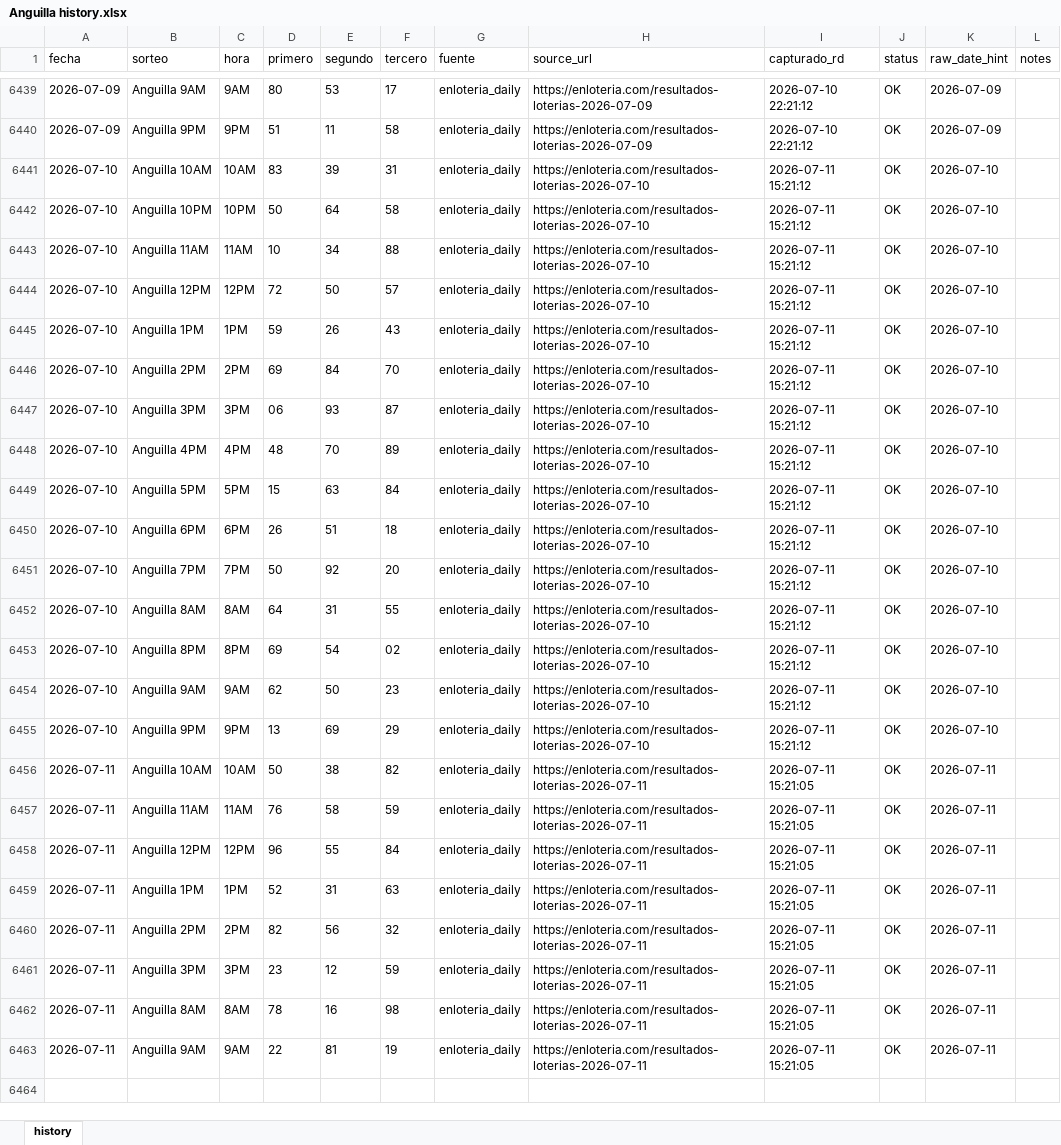
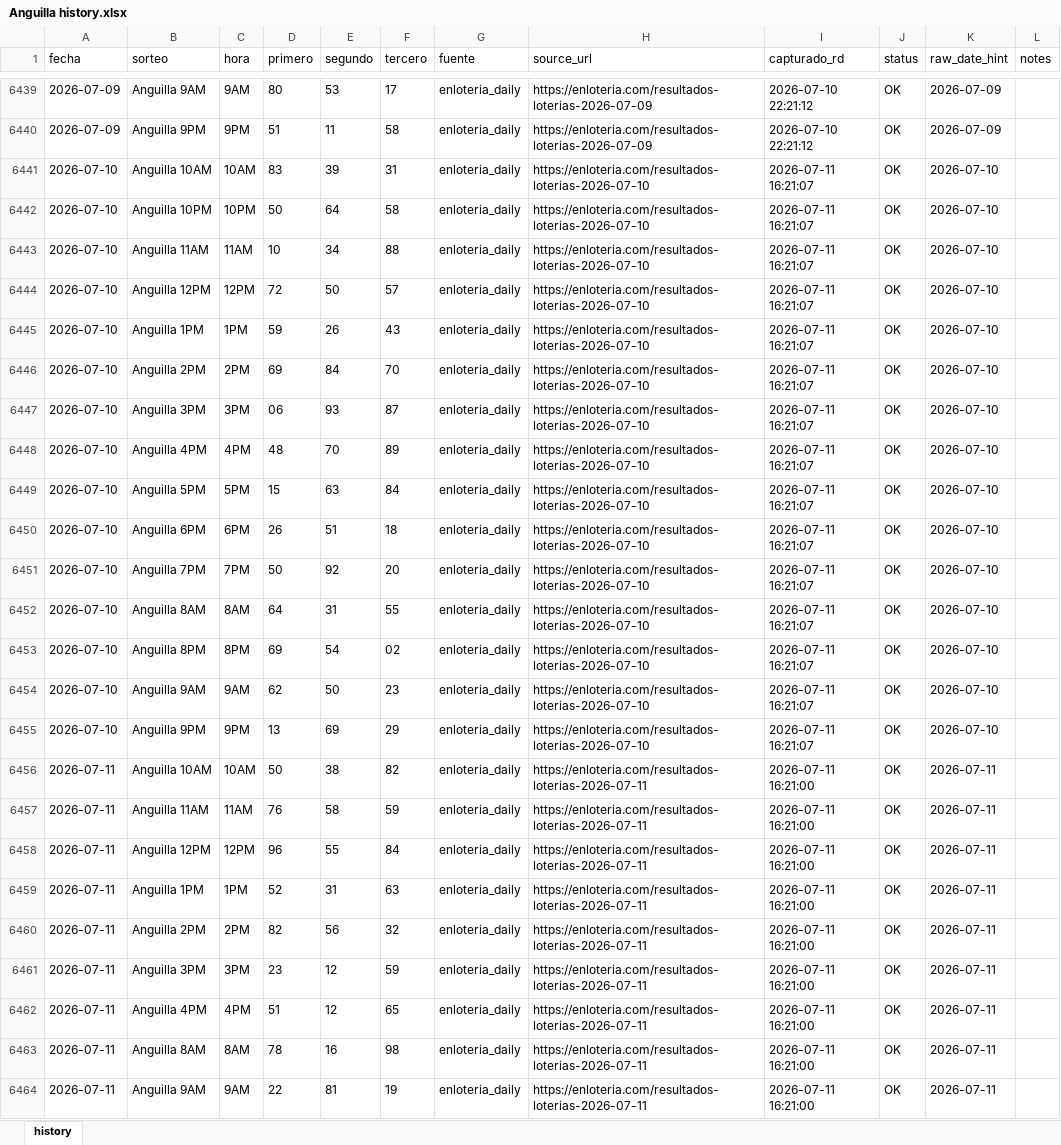
Before and after one commit to carbosota1/ANGUILA-HR, an Excel workbook: data/Anguilla history.xlsx, sheet history, drawn as a sheet; only a part is shown, gaps mark what is left out; values as stored, in another font and other column widths than the file's, no borders; addresses are those after the commit; the diff names each change by its address in the sheet, - before the commit and + after, or states it on an @@ line.

```diff
--- a/data/Anguilla history.xlsx (sheet history)
+++ b/data/Anguilla history.xlsx (sheet history)
-I6441:I6455 (capturado_rd): 2026-07-11 15:21:12
+I6441:I6455 (capturado_rd): 2026-07-11 16:21:07
-I6456:I6461 (capturado_rd): 2026-07-11 15:21:05
+I6456:I6461 (capturado_rd): 2026-07-11 16:21:00
+row 6462: 2026-07-11 | Anguilla 4PM | 4PM | 51 | 12 | 65 | enloteria_daily | https://enloteria.com/resultados-loterias-2026-07-11 | 2026-07-11 16:21:00 | OK | 2026-07-11
-I6463:I6464 (capturado_rd): 2026-07-11 15:21:05
+I6463:I6464 (capturado_rd): 2026-07-11 16:21:00
```
Also changed, not shown: 6 other files.
